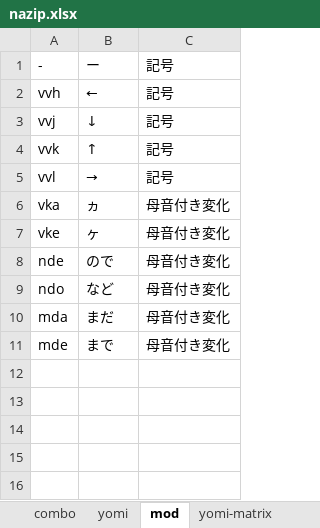
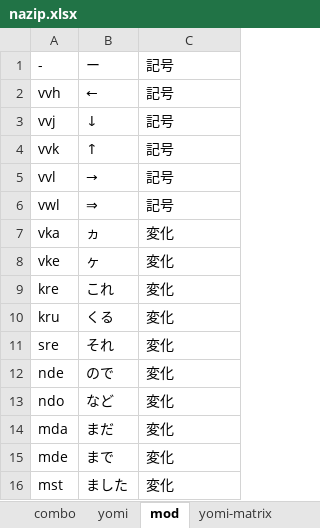
Before and after one commit to rytzk/SharePool, an Excel workbook: nazip.xlsx, sheet mod, drawn as a sheet; values as stored, in another font and other column widths than the file's, no borders; addresses are those after the commit; the diff names each change by its address in the sheet, - before the commit and + after, or states it on an @@ line.

```diff
--- a/nazip.xlsx (sheet mod)
+++ b/nazip.xlsx (sheet mod)
+row 6: vwl | ⇒ | 記号
-C7:C8: 母音付き変化
+C7:C8: 変化
+row 9: kre | これ | 変化
+row 10: kru | くる | 変化
+row 11: sre | それ | 変化
-C12:C15: 母音付き変化
+C12:C15: 変化
+row 16: mst | ました | 変化
```
Also changed, not shown: sheet yomi, sheet yomi-matrix, sheet combo, formulas that keep their value, hidden cells, 1 other file.
